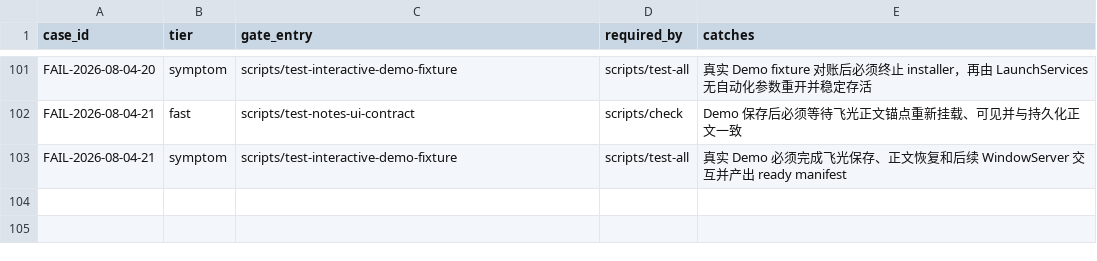
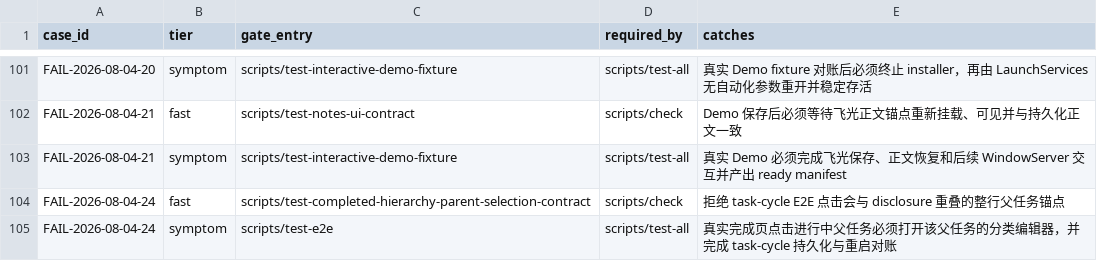
Before and after one commit to quboliu/noonmark, a TSV file: docs/engineering/failure-cases/gates.tsv, drawn as a sheet; only a part is shown, gaps mark what is left out.

Commit message:
fix(e2e): avoid hitting the disclosure button when selecting the parent task on the completion page
FAIL-2026-08-04-24

```diff
--- a/docs/engineering/failure-cases/gates.tsv
+++ b/docs/engineering/failure-cases/gates.tsv
@@ -103 +103,3 @@ FAIL-2026-08-04-21	fast	scripts/test-notes-ui-contract	scripts/check	Demo 保存
 FAIL-2026-08-04-21	symptom	scripts/test-interactive-demo-fixture	scripts/test-all	真实 Demo 必须完成飞光保存、正文恢复和后续 WindowServer 交互并产出 ready manifest
+FAIL-2026-08-04-24	fast	scripts/test-completed-hierarchy-parent-selection-contract	scripts/check	拒绝 task-cycle E2E 点击会与 disclosure 重叠的整行父任务锚点
+FAIL-2026-08-04-24	symptom	scripts/test-e2e	scripts/test-all	真实完成页点击进行中父任务必须打开该父任务的分类编辑器，并完成 task-cycle 持久化与重启对账
```
Also changed, not shown: 5 other files.
